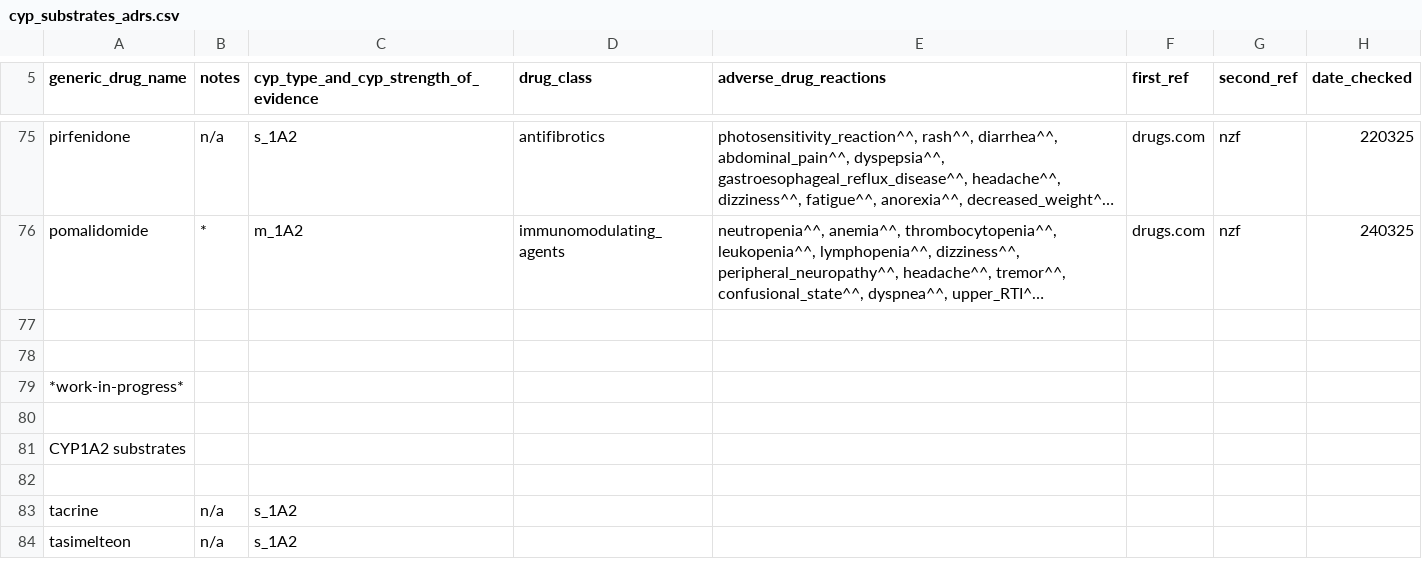
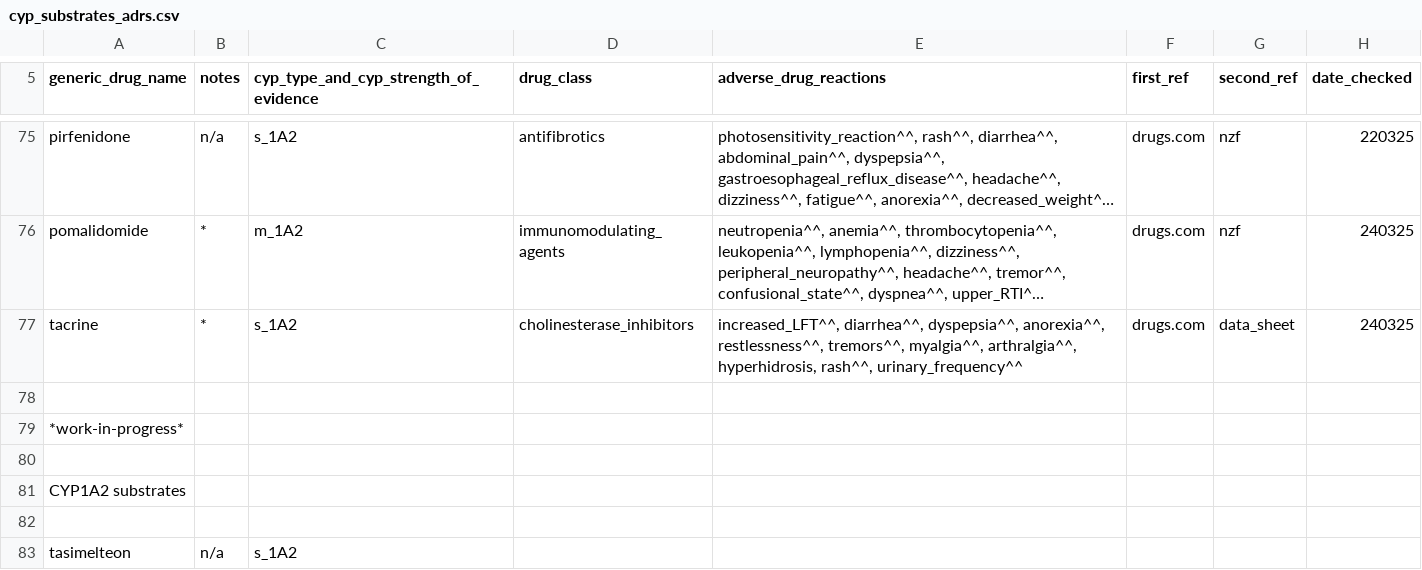
Before and after one commit to jhylin/Adverse_drug_reactions, a CSV file: cyp_substrates_adrs.csv, drawn as a sheet; only a part is shown, gaps mark what is left out; long unchanged cells end in …; removed rows and columns are numbered as before the commit, all else as after; the diff names each change by its address in the sheet, - before the commit and + after, or states it on an @@ line.

Commit message:
Added tacrine adrs & note

```diff
--- a/cyp_substrates_adrs.csv
+++ b/cyp_substrates_adrs.csv
-row 77: (empty)
+row 77: tacrine | * | s_1A2 | cholinesterase_inhibitors | increased_LFT^^, diarrhea^^, dyspepsia^^, anorexia^^, restlessness^^, tremors^^, myalgia^^, arthralgia^^, hyperhidrosis, rash^^, urinary_frequency^^ | drugs.com | data_sheet | 240325
-row 83: tacrine | n/a | s_1A2
```
Also changed, not shown: 1 other file.
